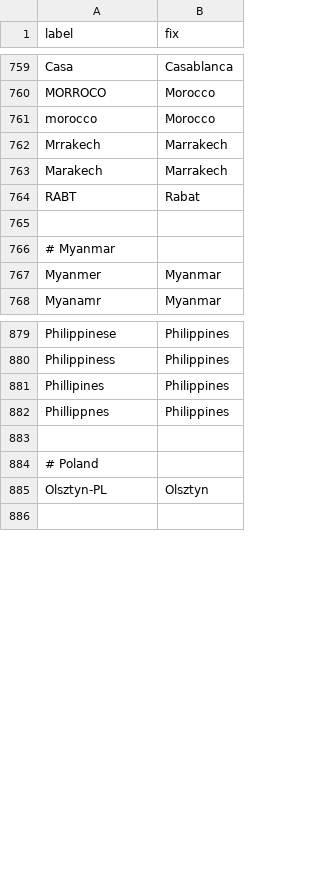
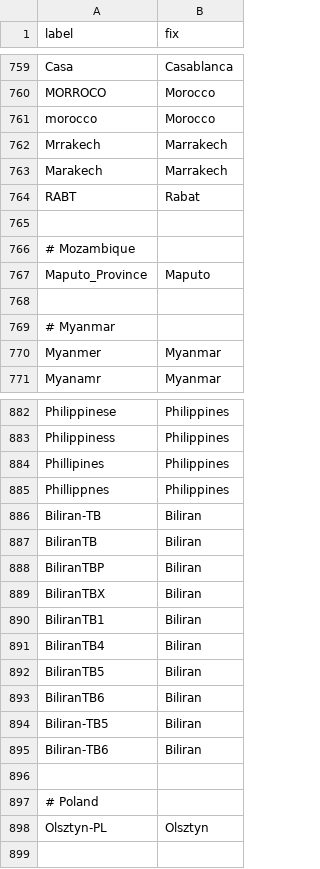
Before and after one commit to nextstrain/fauna, a TSV file: source-data/flu_fix_location_label.tsv, drawn as a sheet; only a part is shown, gaps mark what is left out.

Commit message:
Update geo_synonyms and flu_fix_location_label

```diff
--- a/source-data/flu_fix_location_label.tsv
+++ b/source-data/flu_fix_location_label.tsv
@@ -765,2 +765,5 @@ RABT	Rabat
 
+# Mozambique
+Maputo_Province	Maputo
+
 # Myanmar
@@ -882,2 +885,12 @@ Phillipines	Philippines
 Phillippnes	Philippines
+Biliran-TB	Biliran
+BiliranTB	Biliran
+BiliranTBP	Biliran
+BiliranTBX	Biliran
+BiliranTB1	Biliran
+BiliranTB4	Biliran
+BiliranTB5	Biliran
+BiliranTB6	Biliran
+Biliran-TB5	Biliran
+Biliran-TB6	Biliran
 
```
Also changed, not shown: source-data/geo_synonyms.tsv.
